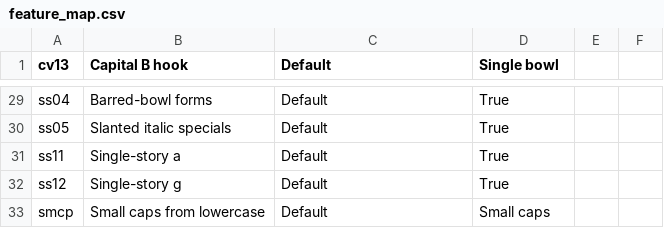
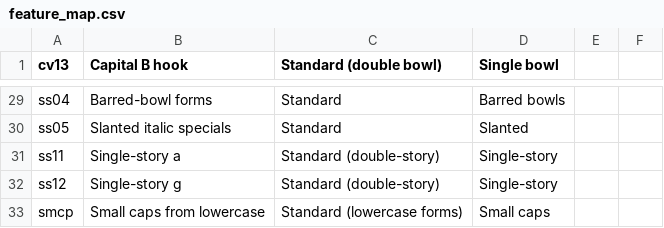
Before and after one commit to silnrsi/font-doulos, a CSV file: source/typetuner/feature_map.csv, drawn as a sheet; only a part is shown, gaps mark what is left out; the diff covers the shown part only.

```diff
--- a/source/typetuner/feature_map.csv
+++ b/source/typetuner/feature_map.csv
@@ -1 +1 @@
-"cv13","Capital B hook","Default","Single bowl"
+"cv13","Capital B hook","Standard (double bowl)","Single bowl"
@@ -29,5 +29,5 @@
-"ss04","Barred-bowl forms","Default","True"
-"ss05","Slanted italic specials","Default","True"
-"ss11","Single-story a","Default","True"
-"ss12","Single-story g","Default","True"
-"smcp","Small caps from lowercase","Default","Small caps"
+"ss04","Barred-bowl forms","Standard","Barred bowls"
+"ss05","Slanted italic specials","Standard","Slanted"
+"ss11","Single-story a","Standard (double-story)","Single-story"
+"ss12","Single-story g","Standard (double-story)","Single-story"
+"smcp","Small caps from lowercase","Standard (lowercase forms)","Small caps"
```
Also changed, not shown: 28 edited cells elsewhere in this file, 3 other files.
